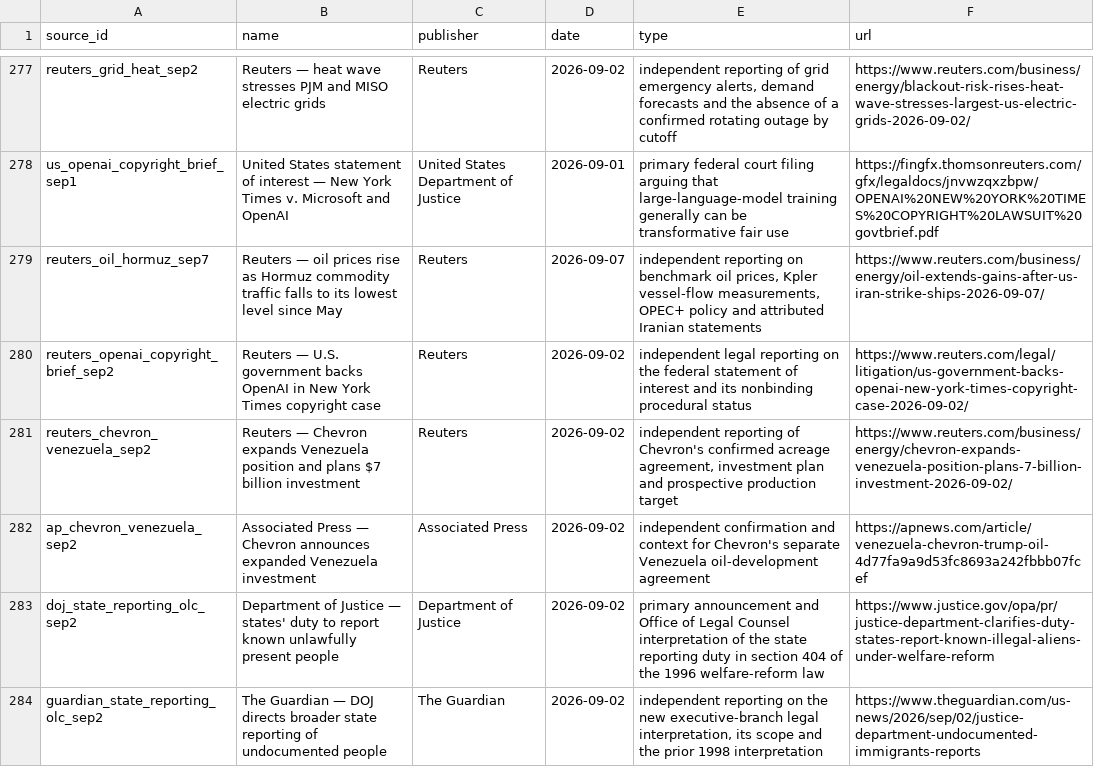
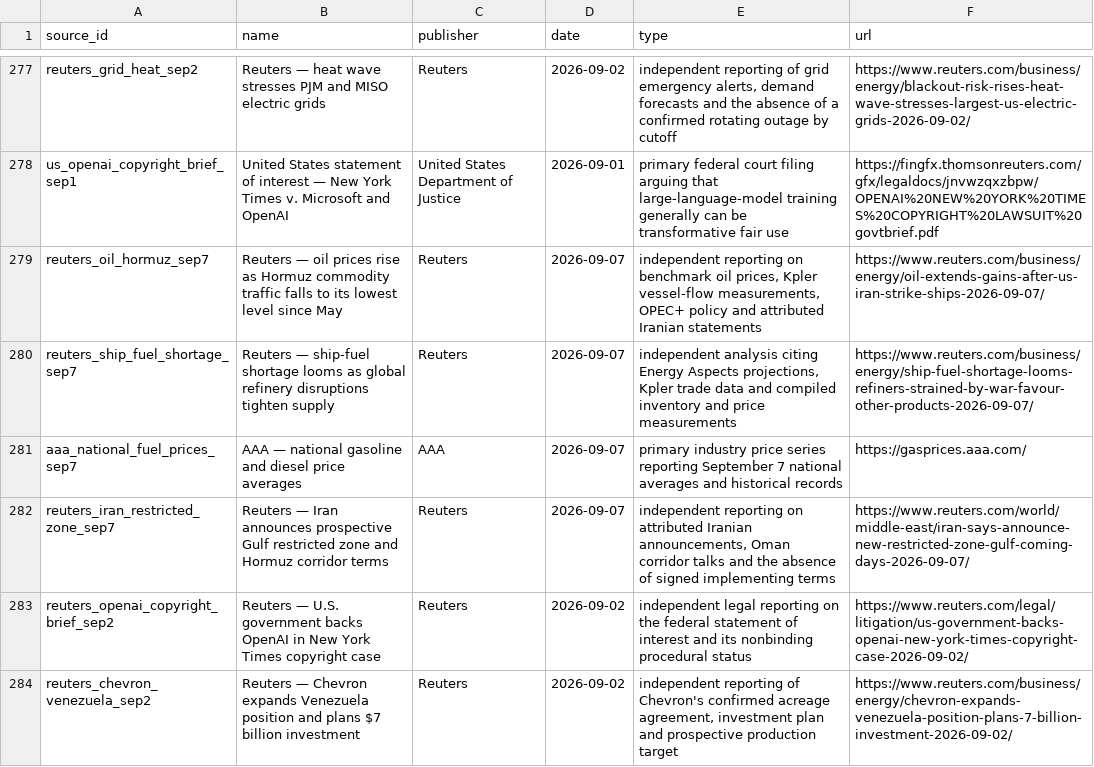
Before and after one commit to PauseBeforeHarmProtocol/the-record, a CSV file: data/source_ledger.csv, drawn as a sheet; only a part is shown, gaps mark what is left out; the shorter side is filled out with more unchanged rows; the diff names each change by its address in the sheet, - before the commit and + after, or states it on an @@ line.

Commit message:
Publish national release 10.31.0

```diff
--- a/data/source_ledger.csv
+++ b/data/source_ledger.csv
+row 280: reuters_ship_fuel_shortage_sep7 | Reuters — ship-fuel shortage looms as global refinery disruptions tighten supply | Reuters | 2026-09-07 | independent analysis citing Energy Aspects projections, Kpler trade data and compiled inventory and price measurements | https://www.reuters.com/business/energy/ship-fuel-shortage-looms-refiners-strained-by-war-favour-other-products-2026-09-07/
+row 281: aaa_national_fuel_prices_sep7 | AAA — national gasoline and diesel price averages | AAA | 2026-09-07 | primary industry price series reporting September 7 national averages and historical records | https://gasprices.aaa.com/
+row 282: reuters_iran_restricted_zone_sep7 | Reuters — Iran announces prospective Gulf restricted zone and Hormuz corridor terms | Reuters | 2026-09-07 | independent reporting on attributed Iranian announcements, Oman corridor talks and the absence of signed implementing terms | https://www.reuters.com/world/middle-east/iran-says-announce-new-restricted-zone-gulf-coming-days-2026-09-07/
```
Also changed, not shown: 31 other files.
